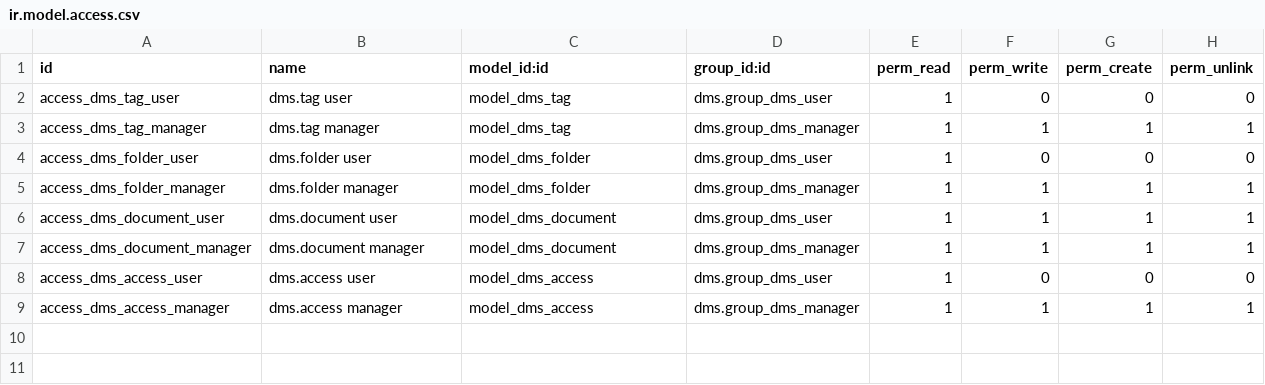
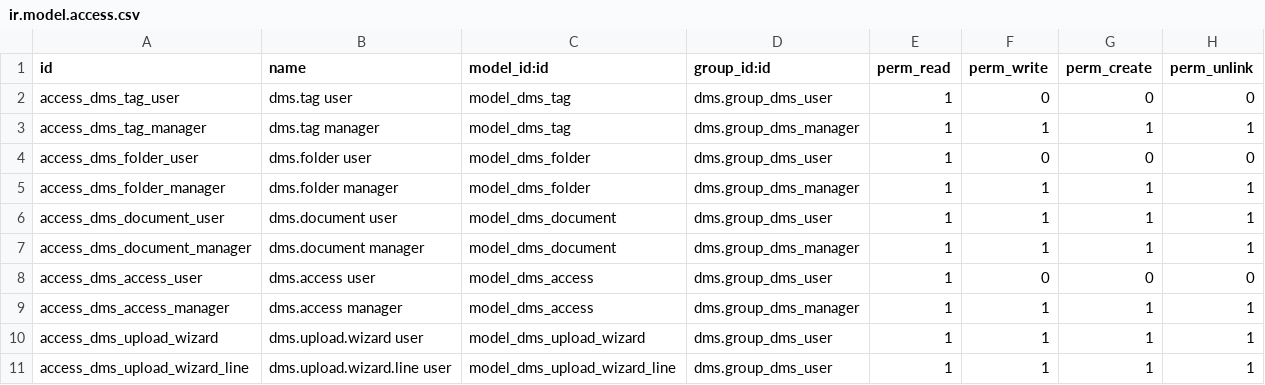
Before and after one commit to INFOSPCW/Stck-marketing-Sp, a CSV file: dms/security/ir.model.access.csv, drawn as a sheet.

```diff
--- a/dms/security/ir.model.access.csv
+++ b/dms/security/ir.model.access.csv
@@ -9 +9,3 @@ access_dms_access_user,dms.access user,model_dms_access,dms.group_dms_user,1,0,0
 access_dms_access_manager,dms.access manager,model_dms_access,dms.group_dms_manager,1,1,1,1
+access_dms_upload_wizard,dms.upload.wizard user,model_dms_upload_wizard,dms.group_dms_user,1,1,1,1
+access_dms_upload_wizard_line,dms.upload.wizard.line user,model_dms_upload_wizard_line,dms.group_dms_user,1,1,1,1
```
Also changed, not shown: 12 other files.
